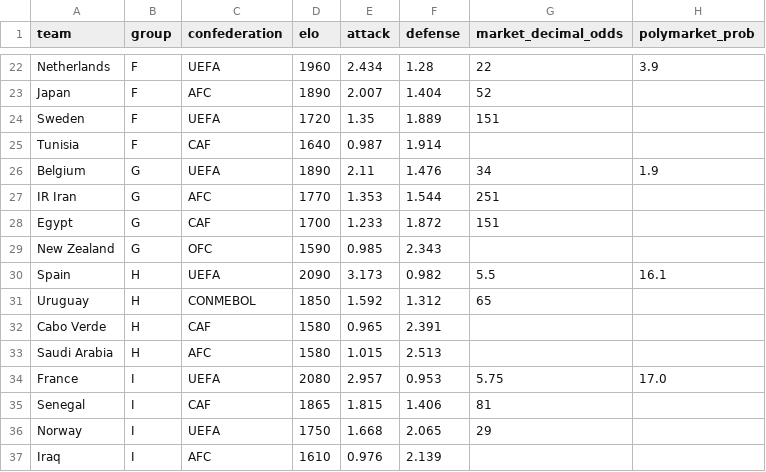
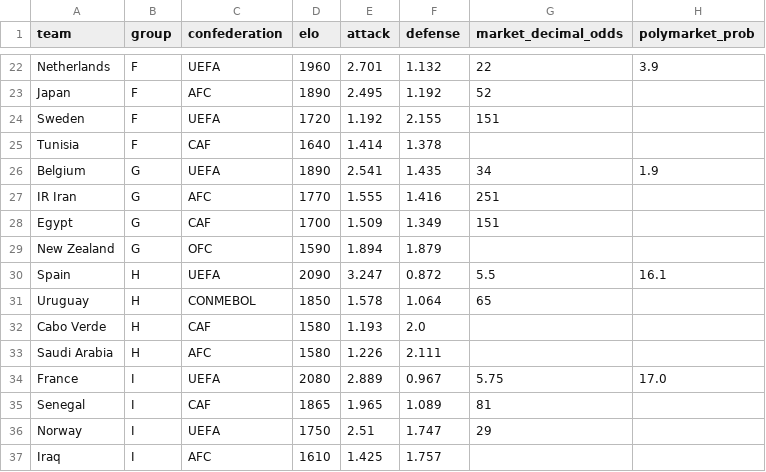
Before and after one commit to b4kup/wm-tippspiel, a CSV file: data/teams.csv, drawn as a sheet; only a part is shown, gaps mark what is left out; the diff covers the shown part only; the diff names each change by its address in the sheet, - before the commit and + after, or states it on an @@ line.

```diff
--- a/data/teams.csv
+++ b/data/teams.csv
-E22 (attack): 2.434
+E22 (attack): 2.701
-F22 (defense): 1.28
+F22 (defense): 1.132
-E23 (attack): 2.007
+E23 (attack): 2.495
-F23 (defense): 1.404
+F23 (defense): 1.192
-E24 (attack): 1.35
+E24 (attack): 1.192
-F24 (defense): 1.889
+F24 (defense): 2.155
-E25 (attack): 0.987
+E25 (attack): 1.414
-F25 (defense): 1.914
+F25 (defense): 1.378
-E26 (attack): 2.11
+E26 (attack): 2.541
-F26 (defense): 1.476
+F26 (defense): 1.435
-E27 (attack): 1.353
+E27 (attack): 1.555
-F27 (defense): 1.544
+F27 (defense): 1.416
-E28 (attack): 1.233
+E28 (attack): 1.509
-F28 (defense): 1.872
+F28 (defense): 1.349
-E29 (attack): 0.985
+E29 (attack): 1.894
-F29 (defense): 2.343
+F29 (defense): 1.879
-E30 (attack): 3.173
+E30 (attack): 3.247
-F30 (defense): 0.982
+F30 (defense): 0.872
-E31 (attack): 1.592
+E31 (attack): 1.578
-F31 (defense): 1.312
+F31 (defense): 1.064
-E32 (attack): 0.965
+E32 (attack): 1.193
-F32 (defense): 2.391
+F32 (defense): 2.0
-E33 (attack): 1.015
+E33 (attack): 1.226
-F33 (defense): 2.513
+F33 (defense): 2.111
-E34 (attack): 2.957
+E34 (attack): 2.889
-F34 (defense): 0.953
+F34 (defense): 0.967
-E35 (attack): 1.815
+E35 (attack): 1.965
-F35 (defense): 1.406
+F35 (defense): 1.089
-E36 (attack): 1.668
+E36 (attack): 2.51
-F36 (defense): 2.065
+F36 (defense): 1.747
-E37 (attack): 0.976
+E37 (attack): 1.425
-F37 (defense): 2.139
+F37 (defense): 1.757
```
Also changed, not shown: 52 edited cells elsewhere in this file, 6 other files.
